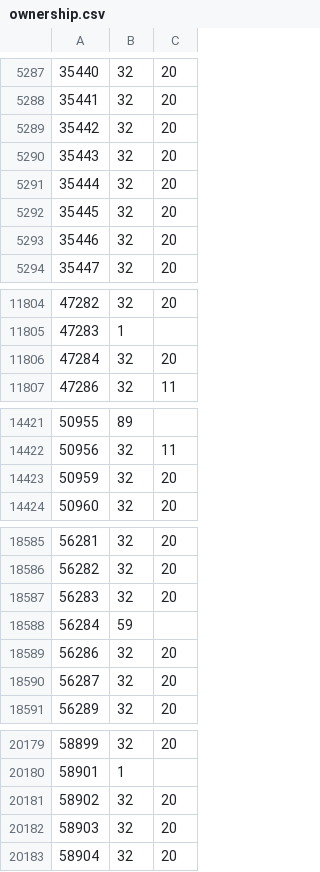
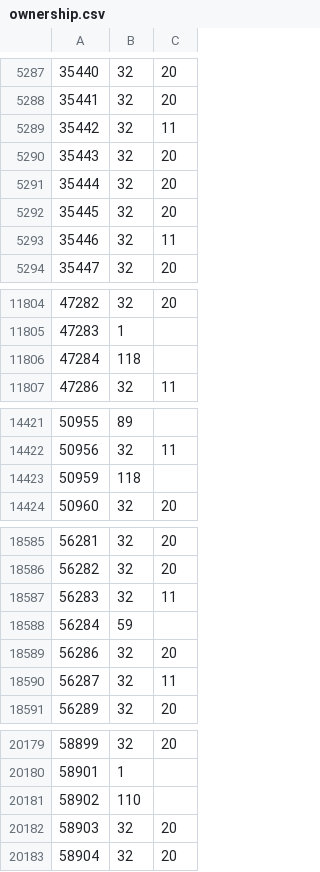
Before and after one commit to rolandteam-dev/claude-code-projects, a CSV file: battr-logs/state/ownership.csv, drawn as a sheet; only a part is shown, gaps mark what is left out; the diff covers the shown part only.

```diff
--- a/battr-logs/state/ownership.csv
+++ b/battr-logs/state/ownership.csv
@@ -5288,3 +5288,3 @@
 35441,32,20
-35442,32,20
+35442,32,11
 35443,32,20
@@ -5292,3 +5292,3 @@
 35445,32,20
-35446,32,20
+35446,32,11
 35447,32,20
@@ -11805,3 +11805,3 @@
 47283,1,
-47284,32,20
+47284,118,
 47286,32,11
@@ -14422,3 +14422,3 @@
 50956,32,11
-50959,32,20
+50959,118,
 50960,32,20
@@ -18586,6 +18586,6 @@
 56282,32,20
-56283,32,20
+56283,32,11
 56284,59,
 56286,32,20
-56287,32,20
+56287,32,11
 56289,32,20
@@ -20180,3 +20180,3 @@
 58901,1,
-58902,32,20
+58902,110,
 58903,32,20
```
Also changed, not shown: 6 added rows and 75 edited cells elsewhere in this file, battr-logs/comparison.csv, battr-logs/state/stages.csv, 3 other files.
